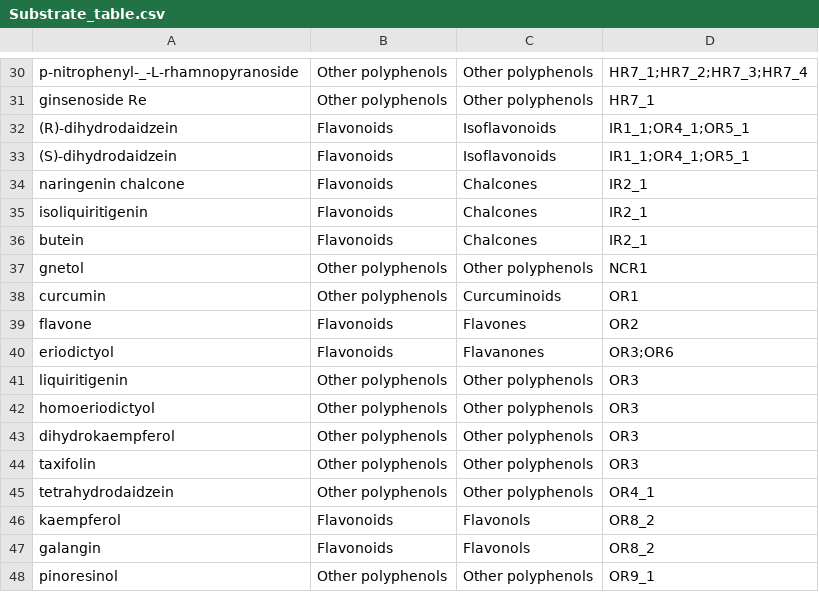
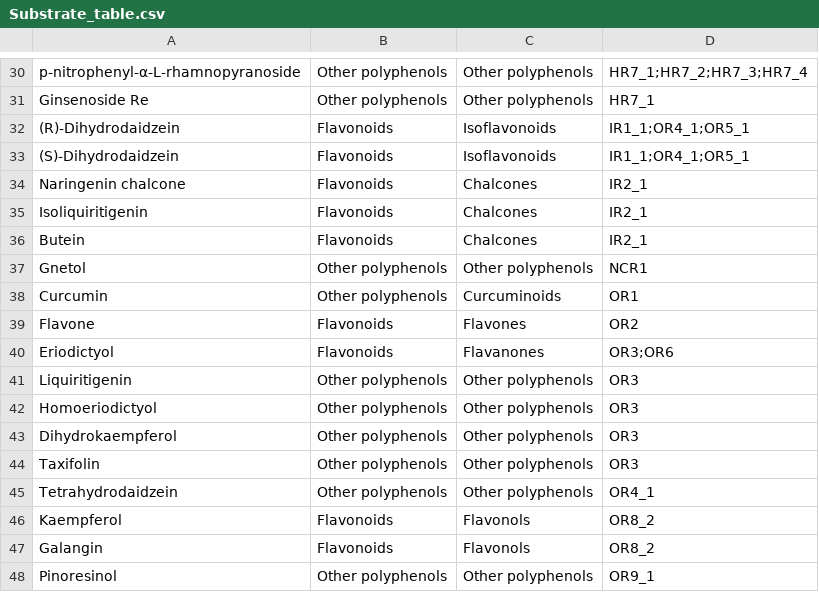
Before and after one commit to pengxiangzhang/Yin-Lab-dbPUP, a CSV file: static/materials/Substrate_table.csv, drawn as a sheet; only a part is shown, gaps mark what is left out; the diff covers the shown part only; the diff names each change by its address in the sheet, - before the commit and + after, or states it on an @@ line.

```diff
--- a/static/materials/Substrate_table.csv
+++ b/static/materials/Substrate_table.csv
-A30: p-nitrophenyl-_-L-rhamnopyranoside
+A30: p-nitrophenyl-α-L-rhamnopyranoside
-A31: ginsenoside Re
+A31: Ginsenoside Re
-A32: (R)-dihydrodaidzein
+A32: (R)-Dihydrodaidzein
-A33: (S)-dihydrodaidzein
+A33: (S)-Dihydrodaidzein
-A34: naringenin chalcone
+A34: Naringenin chalcone
-A35: isoliquiritigenin
+A35: Isoliquiritigenin
-A36: butein
+A36: Butein
-A37: gnetol
+A37: Gnetol
-A38: curcumin
+A38: Curcumin
-A39: flavone
+A39: Flavone
-A40: eriodictyol
+A40: Eriodictyol
-A41: liquiritigenin
+A41: Liquiritigenin
-A42: homoeriodictyol
+A42: Homoeriodictyol
-A43: dihydrokaempferol
+A43: Dihydrokaempferol
-A44: taxifolin
+A44: Taxifolin
-A45: tetrahydrodaidzein
+A45: Tetrahydrodaidzein
-A46: kaempferol
+A46: Kaempferol
-A47: galangin
+A47: Galangin
-A48: pinoresinol
+A48: Pinoresinol
```
Also changed, not shown: 26 edited cells elsewhere in this file, 1 other file.
